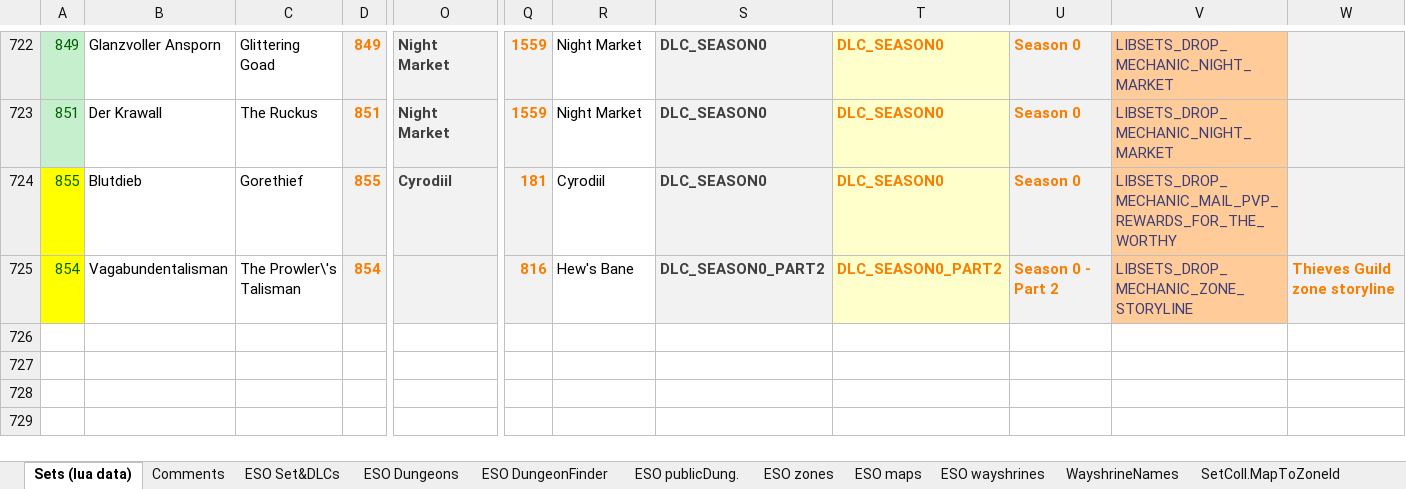
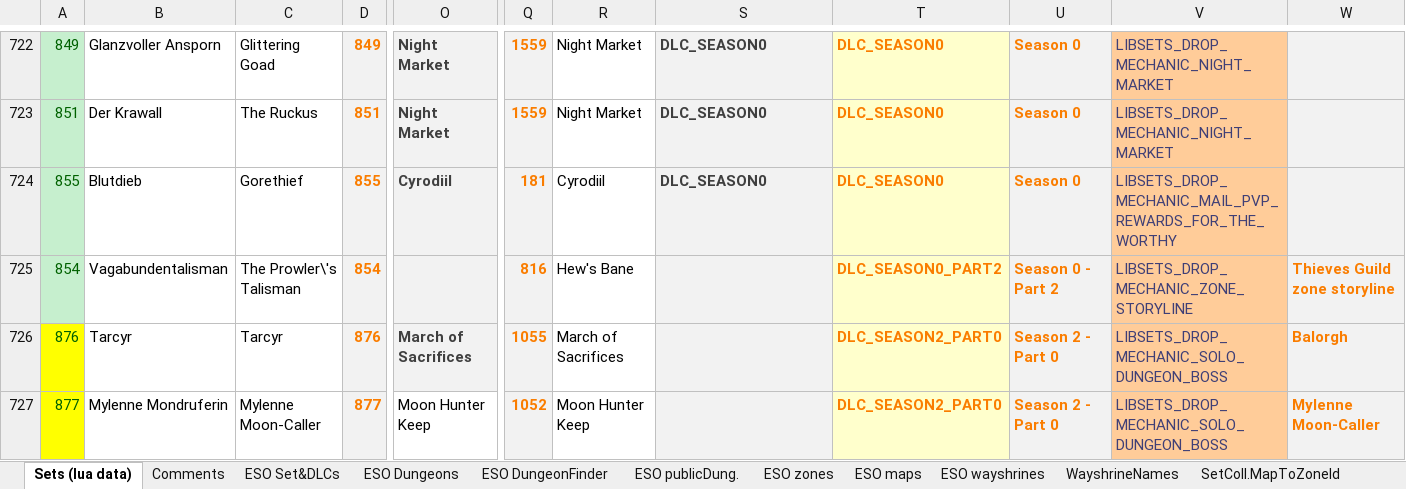
Before and after one commit to Baertram/LibSets, an Excel workbook: LibSets/Data/LibSets_SetData.xlsm, sheet Sets (lua data), drawn as a sheet; only a part is shown, gaps mark what is left out; values as stored, in another font and other column widths than the file's, no borders; rows hold the shown columns only; the diff names each change by its address in the sheet, - before the commit and + after, or states it on an @@ line.

Commit message:
-Added new setType LIBSETS_SETTYPE_SOLO_MONSTER -Added new dropMechanic LIBSETS_DROP_MECHANIC_SOLO_DUNGEON_BOSS -Added new setIds and updated excel -Added new set itemIds -Added new API function --Returns true if the setId provided is a solo dungeon monster set --> Parameters: setId number: The set's setId --> Returns:    boolean isSoloDungeonMonsterSet function lib.IsSoloMonsterSet(setId)

```diff
--- a/LibSets/Data/LibSets_SetData.xlsm (sheet Sets (lua data))
+++ b/LibSets/Data/LibSets_SetData.xlsm (sheet Sets (lua data))
-A724:A725 fill: #FFFF00
+A724:A725 fill: #C6EFCE
-S725: DLC_SEASON0_PART2
+S725: (empty)
+row 726: 876 | Tarcyr | Tarcyr | 876 | March of Sacrifices | 1055 | March of Sacrifices |  | DLC_SEASON2_PART0 | Season 2 - Part 0 | LIBSETS_DROP_MECHANIC_SOLO_DUNGEON_BOSS | Balorgh
+row 727: 877 | Mylenne Mondruferin | Mylenne Moon-Caller | 877 | Moon Hunter Keep | 1052 | Moon Hunter Keep |  | DLC_SEASON2_PART0 | Season 2 - Part 0 | LIBSETS_DROP_MECHANIC_SOLO_DUNGEON_BOSS | Mylenne Moon-Caller
```
Also changed, not shown: sheet ESO Set&DLCs, 5 other files.
